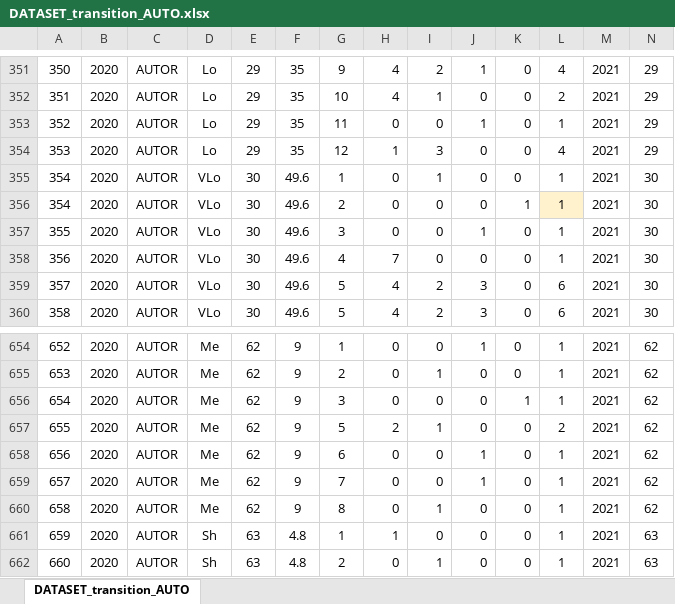
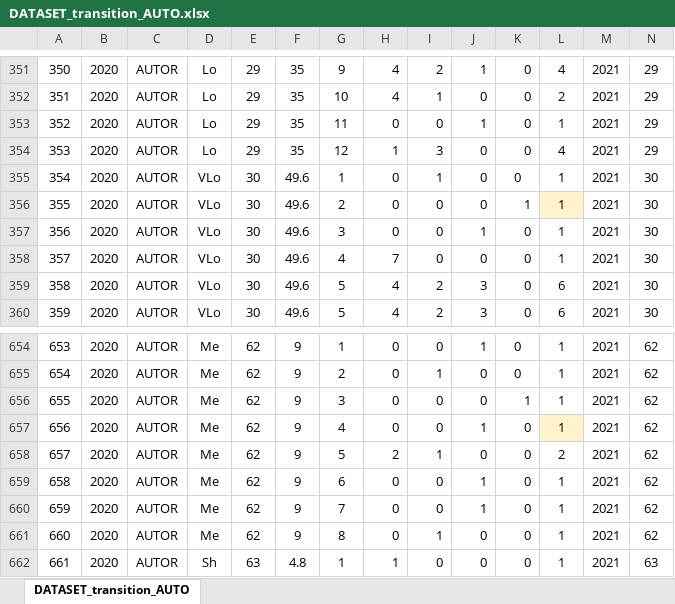
Before and after one commit to Corilana/L-HAZELNUT, an Excel workbook: Dataframes/DATASET_transition_AUTO.xlsx, sheet DATASET_transition_AUTO, drawn as a sheet; only a part is shown, gaps mark what is left out; the shorter side is filled out with more unchanged rows; values as stored, in another font and other column widths than the file's, no borders; conditional formats not drawn; rows hold the shown columns only; the diff names each change by its address in the sheet, - before the commit and + after, or states it on an @@ line.

```diff
--- a/Dataframes/DATASET_transition_AUTO.xlsx (sheet DATASET_transition_AUTO)
+++ b/Dataframes/DATASET_transition_AUTO.xlsx (sheet DATASET_transition_AUTO)
@@ column A renumbered from row 356 down @@
+row 657: 656 | 2020 | AUTOR | Me | 62 | 9 | 4 | 0 | 0 | 1 | 0 | 1 | 2021 | 62
```
Also changed, not shown: formulas that keep their value, Dataframes/2020DFAUTO.xlsx, Dataframes/2021DFAUTO.xlsx, 4 other files.
